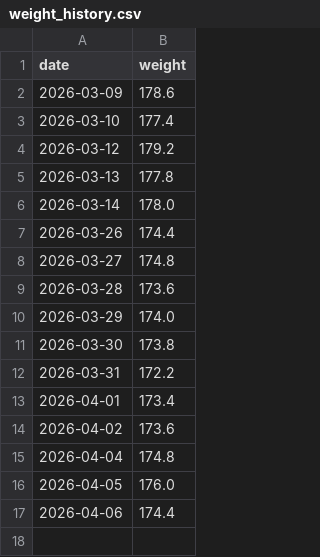
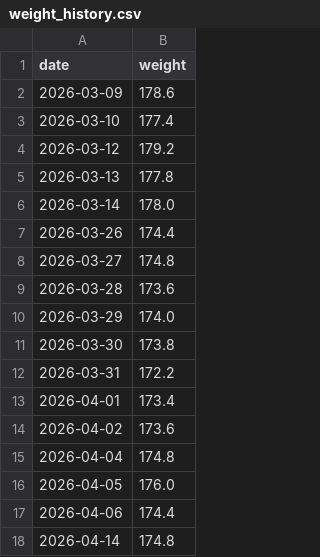
Before and after one commit to heyottomax/weight-trend, a CSV file: weight_history.csv, drawn as a sheet.

Commit message:
Expand weight trend site with health logs

```diff
--- a/weight_history.csv
+++ b/weight_history.csv
@@ -17 +17,2 @@ date,weight
 2026-04-06,174.4
+2026-04-14,174.8
```
Also changed, not shown: 1 other file.
